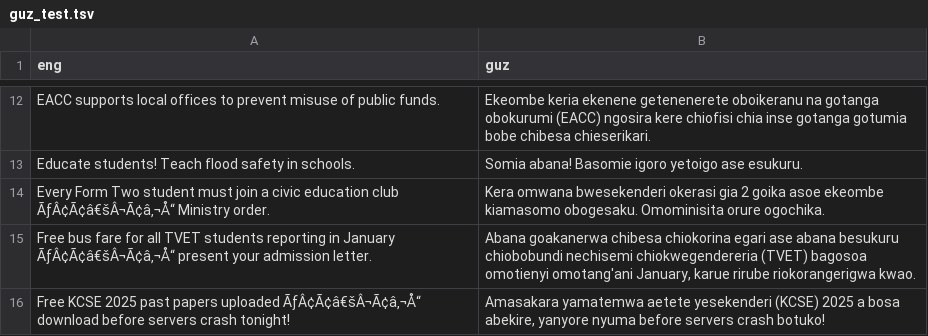
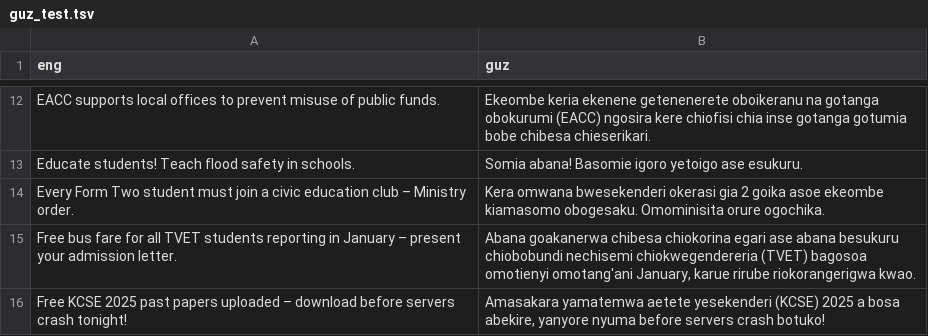
Before and after one commit to LEVIN0/Machine_Translation_For_PSA_Group10, a TSV file: data/external/guz_benchmark/guz_test.tsv, drawn as a sheet; only a part is shown, gaps mark what is left out; the diff covers the shown part only.

```diff
--- a/data/external/guz_benchmark/guz_test.tsv
+++ b/data/external/guz_benchmark/guz_test.tsv
@@ -13,4 +13,4 @@ EACC supports local offices to prevent misuse of public funds.	Ekeombe keria eke
 Educate students! Teach flood safety in schools.	Somia abana! Basomie igoro yetoigo ase esukuru.
-Every Form Two student must join a civic education club ÃƒÂ¢Ã¢â€šÂ¬Ã¢â‚¬Å“ Ministry order.	Kera omwana bwesekenderi okerasi gia 2 goika asoe ekeombe kiamasomo obogesaku.  Omominisita orure ogochika.
-Free bus fare for all TVET students reporting in January ÃƒÂ¢Ã¢â€šÂ¬Ã¢â‚¬Å“ present your admission letter.	Abana goakanerwa chibesa chiokorina egari ase abana besukuru chiobobundi nechisemi chiokwegendereria (TVET) bagosoa omotienyi omotang'ani January, karue rirube riokorangerigwa kwao.
-Free KCSE 2025 past papers uploaded ÃƒÂ¢Ã¢â€šÂ¬Ã¢â‚¬Å“ download before servers crash tonight!	Amasakara yamatemwa aetete yesekenderi (KCSE) 2025 a bosa abekire, yanyore nyuma before servers crash botuko!
+Every Form Two student must join a civic education club – Ministry order.	Kera omwana bwesekenderi okerasi gia 2 goika asoe ekeombe kiamasomo obogesaku.  Omominisita orure ogochika.
+Free bus fare for all TVET students reporting in January – present your admission letter.	Abana goakanerwa chibesa chiokorina egari ase abana besukuru chiobobundi nechisemi chiokwegendereria (TVET) bagosoa omotienyi omotang'ani January, karue rirube riokorangerigwa kwao.
+Free KCSE 2025 past papers uploaded – download before servers crash tonight!	Amasakara yamatemwa aetete yesekenderi (KCSE) 2025 a bosa abekire, yanyore nyuma before servers crash botuko!
```
Also changed, not shown: 1 added row, 1 removed row and 10 edited cells elsewhere in this file, data/processed/splits/dev.csv, data/processed/splits/test.csv, 10 other files.
